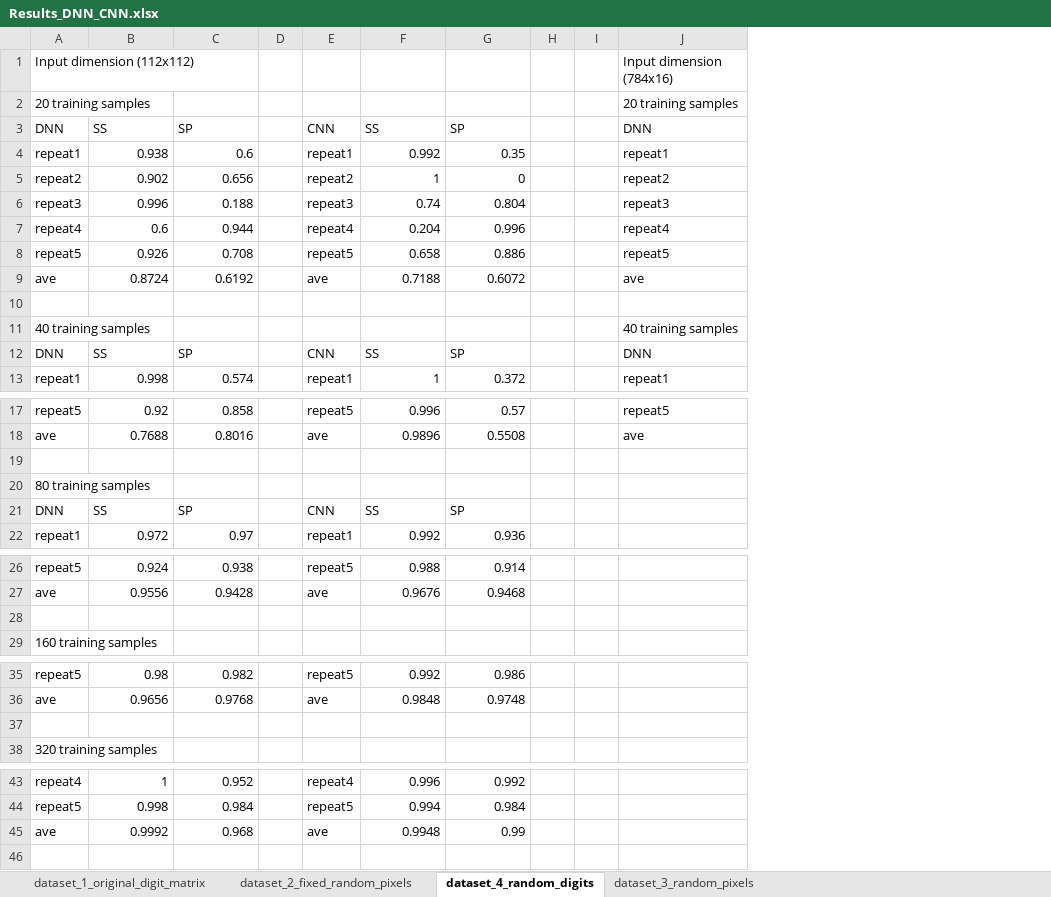
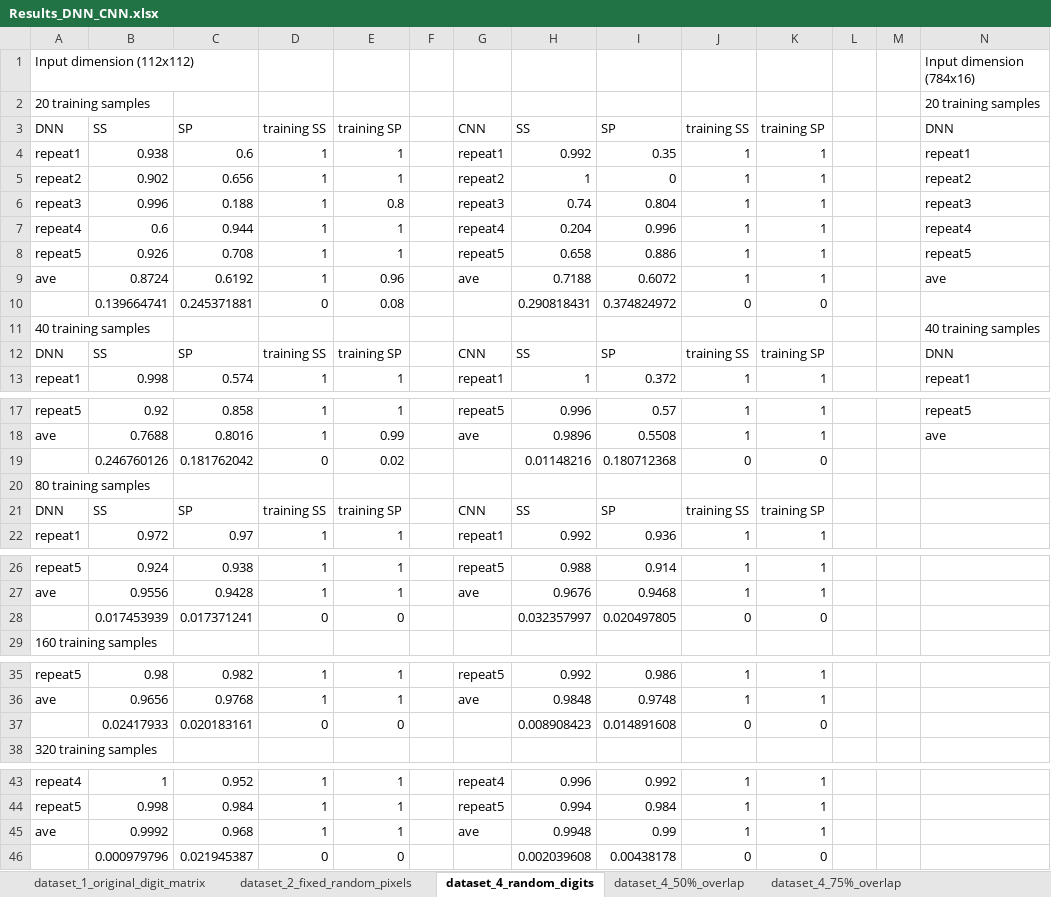
Before and after one commit to cloud76508/Group_Learning, an Excel workbook: digit_small_digit_matrix/Results/Results_DNN_CNN.xlsx, sheet dataset_4_random_digits, drawn as a sheet; only a part is shown, gaps mark what is left out; values as stored, in another font and other column widths than the file's, no borders; rows hold the shown columns only; the diff names each change by its address in the sheet, - before the commit and + after, or states it on an @@ line.

```diff
--- a/digit_small_digit_matrix/Results/Results_DNN_CNN.xlsx (sheet dataset_4_random_digits)
+++ b/digit_small_digit_matrix/Results/Results_DNN_CNN.xlsx (sheet dataset_4_random_digits)
+sheet tab: dataset_4_50%_overlap
+sheet tab: dataset_4_75%_overlap
+column D, rows 3-13: training SS | 1 | 1 | 1 | 1 | 1 | 1 | 0 |  | training SS | 1; rows 17-22: 1 | 1 | 0 |  | training SS | 1; rows 26-28: 1 | 1 | 0; rows 35-37: 1 | 1 | 0; rows 43-45: all 1
+column E, rows 3-13: training SP | 1 | 1 | 0.8 | 1 | 1 | 0.96 | 0.08 |  | training SP | 1; rows 17-22: 1 | 0.99 | 0.02 |  | training SP | 1; rows 26-28: 1 | 1 | 0; rows 35-37: 1 | 1 | 0; rows 43-45: all 1
+column J, rows 3-13: training SS | 1 | 1 | 1 | 1 | 1 | 1 | 0 |  | training SS | 1; rows 17-22: 1 | 1 | 0 |  | training SS | 1; rows 26-28: 1 | 1 | 0; rows 35-37: 1 | 1 | 0; rows 43-45: all 1
+column K, rows 3-13: training SP | 1 | 1 | 1 | 1 | 1 | 1 | 0 |  | training SP | 1; rows 17-22: 1 | 1 | 0 |  | training SP | 1; rows 26-28: 1 | 1 | 0; rows 35-37: 1 | 1 | 0; rows 43-45: all 1
-row 10: (empty)
+row 10:  | 0.139664741 | 0.245371881 | 0 | 0.08 |  |  | 0.290818431 | 0.374824972 | 0 | 0
-row 19: (empty)
+row 19:  | 0.246760126 | 0.181762042 | 0 | 0.02 |  |  | 0.01148216 | 0.180712368 | 0 | 0
-row 28: (empty)
+row 28:  | 0.017453939 | 0.017371241 | 0 | 0 |  |  | 0.032357997 | 0.020497805 | 0 | 0
-row 37: (empty)
+row 37:  | 0.02417933 | 0.020183161 | 0 | 0 |  |  | 0.008908423 | 0.014891608 | 0 | 0
+row 46:  | 0.000979796 | 0.021945387 | 0 | 0 |  |  | 0.002039608 | 0.00438178 | 0 | 0
```
Also changed, not shown: sheet dataset_1_original_digit_matrix, sheet dataset_2_fixed_random_pixels, formulas that keep their value, digit_small_digit_matrix/Results/fixed_random_pixel.xlsx, 30 other files.
